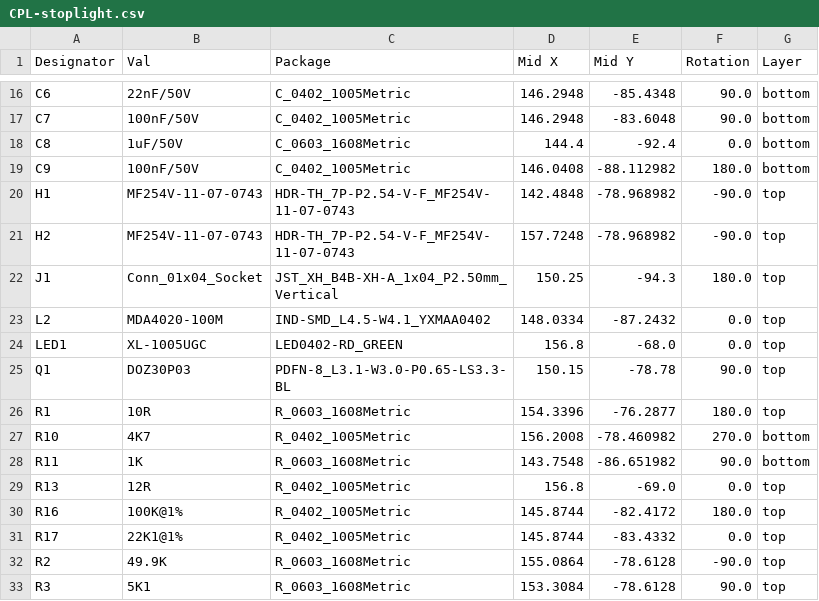
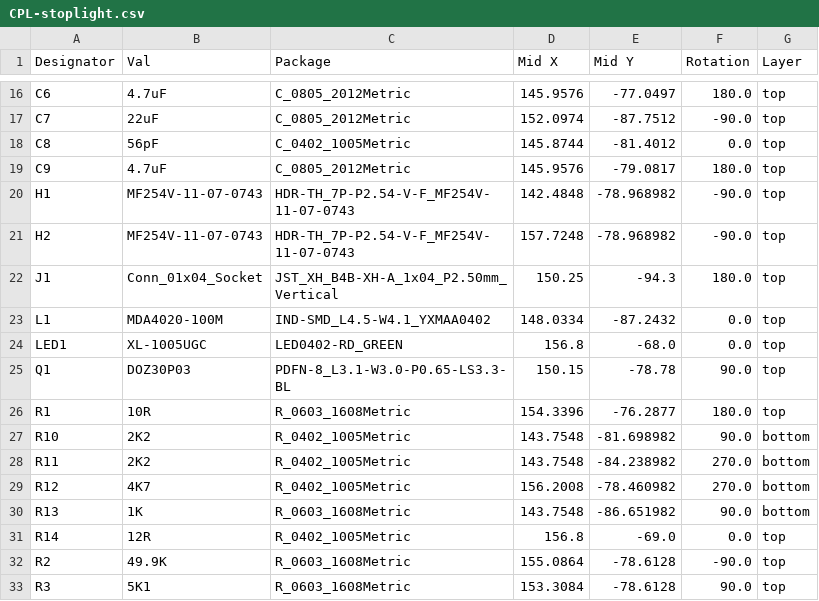
Before and after one commit to willpuckett/stoplight, a CSV file: jlcpcb/production_files/CPL-stoplight.csv, drawn as a sheet; only a part is shown, gaps mark what is left out; removed rows and columns are numbered as before the commit, all else as after; the diff covers the shown part only; the diff names each change by its address in the sheet, - before the commit and + after, or states it on an @@ line.

```diff
--- a/jlcpcb/production_files/CPL-stoplight.csv
+++ b/jlcpcb/production_files/CPL-stoplight.csv
-B16 (Val): 22nF/50V
+B16 (Val): 4.7uF
-C16:C17 (Package): C_0402_1005Metric
+C16:C17 (Package): C_0805_2012Metric
-D16 (Mid X): 146.2948
+D16 (Mid X): 145.9576
-E16 (Mid Y): -85.4348
+E16 (Mid Y): -77.0497
-F16 (Rotation): 90.0
+F16 (Rotation): 180.0
-G16:G19 (Layer): bottom
+G16:G19 (Layer): top
-B17 (Val): 100nF/50V
+B17 (Val): 22uF
-D17 (Mid X): 146.2948
+D17 (Mid X): 152.0974
-E17 (Mid Y): -83.6048
+E17 (Mid Y): -87.7512
-F17 (Rotation): 90.0
+F17 (Rotation): -90.0
-B18 (Val): 1uF/50V
+B18 (Val): 56pF
-C18 (Package): C_0603_1608Metric
+C18 (Package): C_0402_1005Metric
-D18 (Mid X): 144.4
+D18 (Mid X): 145.8744
-E18 (Mid Y): -92.4
+E18 (Mid Y): -81.4012
-B19 (Val): 100nF/50V
+B19 (Val): 4.7uF
-C19 (Package): C_0402_1005Metric
+C19 (Package): C_0805_2012Metric
-D19 (Mid X): 146.0408
+D19 (Mid X): 145.9576
-E19 (Mid Y): -88.112982
+E19 (Mid Y): -79.0817
-A23 (Designator): L2
+A23 (Designator): L1
-B27 (Val): 4K7
+B27 (Val): 2K2
-D27 (Mid X): 156.2008
+D27 (Mid X): 143.7548
-E27 (Mid Y): -78.460982
+E27 (Mid Y): -81.698982
-F27 (Rotation): 270.0
+F27 (Rotation): 90.0
-B28 (Val): 1K
+B28 (Val): 2K2
-C28 (Package): R_0603_1608Metric
+C28 (Package): R_0402_1005Metric
-E28 (Mid Y): -86.651982
+E28 (Mid Y): -84.238982
-F28 (Rotation): 90.0
+F28 (Rotation): 270.0
+row 29: R12 | 4K7 | R_0402_1005Metric | 156.2008 | -78.460982 | 270.0 | bottom
+row 30: R13 | 1K | R_0603_1608Metric | 143.7548 | -86.651982 | 90.0 | bottom
-A31 (Designator): R13
+A31 (Designator): R14
-row 30: R16 | 100K@1% | R_0402_1005Metric | 145.8744 | -82.4172 | 180.0 | top
-row 31: R17 | 22K1@1% | R_0402_1005Metric | 145.8744 | -83.4332 | 0.0 | top
```
Also changed, not shown: 1 added row, 1 removed row and 102 edited cells elsewhere in this file, jlcpcb/production_files/BOM-stoplight.csv, 19 other files.
